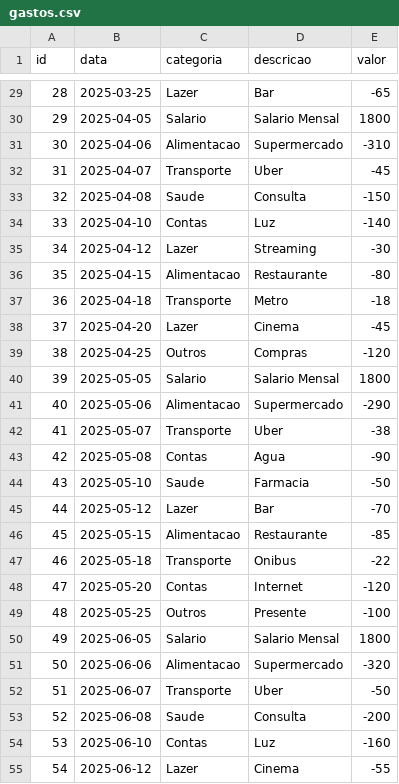
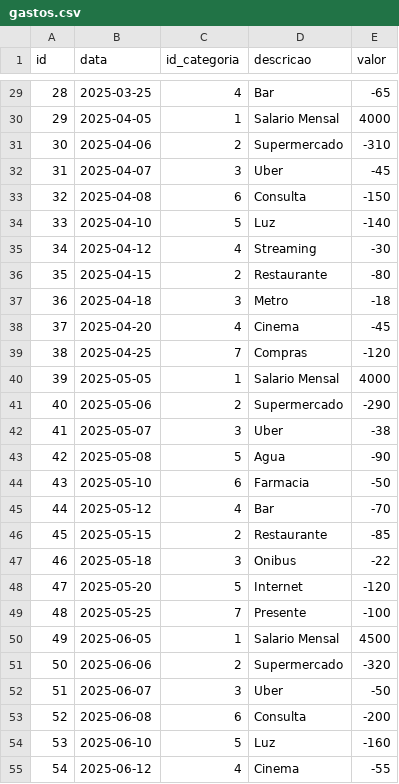
Before and after one commit to DanielGomes25/analise-gastos-pessoais, a CSV file: dados/gastos.csv, drawn as a sheet; only a part is shown, gaps mark what is left out; the diff covers the shown part only.

Commit message:
adiciona a tabela categorias e realiza consultas com join

```diff
--- a/dados/gastos.csv
+++ b/dados/gastos.csv
@@ -1 +1 @@
-id,data,categoria,descricao,valor
+id,data,id_categoria,descricao,valor
@@ -29,27 +29,27 @@ id,data,categoria,descricao,valor
-28,2025-03-25,Lazer,Bar,-65
-29,2025-04-05,Salario,Salario Mensal,1800
-30,2025-04-06,Alimentacao,Supermercado,-310
-31,2025-04-07,Transporte,Uber,-45
-32,2025-04-08,Saude,Consulta,-150
-33,2025-04-10,Contas,Luz,-140
-34,2025-04-12,Lazer,Streaming,-30
-35,2025-04-15,Alimentacao,Restaurante,-80
-36,2025-04-18,Transporte,Metro,-18
-37,2025-04-20,Lazer,Cinema,-45
-38,2025-04-25,Outros,Compras,-120
-39,2025-05-05,Salario,Salario Mensal,1800
-40,2025-05-06,Alimentacao,Supermercado,-290
-41,2025-05-07,Transporte,Uber,-38
-42,2025-05-08,Contas,Agua,-90
-43,2025-05-10,Saude,Farmacia,-50
-44,2025-05-12,Lazer,Bar,-70
-45,2025-05-15,Alimentacao,Restaurante,-85
-46,2025-05-18,Transporte,Onibus,-22
-47,2025-05-20,Contas,Internet,-120
-48,2025-05-25,Outros,Presente,-100
-49,2025-06-05,Salario,Salario Mensal,1800
-50,2025-06-06,Alimentacao,Supermercado,-320
-51,2025-06-07,Transporte,Uber,-50
-52,2025-06-08,Saude,Consulta,-200
-53,2025-06-10,Contas,Luz,-160
-54,2025-06-12,Lazer,Cinema,-55
+28,2025-03-25,4,Bar,-65
+29,2025-04-05,1,Salario Mensal,4000
+30,2025-04-06,2,Supermercado,-310
+31,2025-04-07,3,Uber,-45
+32,2025-04-08,6,Consulta,-150
+33,2025-04-10,5,Luz,-140
+34,2025-04-12,4,Streaming,-30
+35,2025-04-15,2,Restaurante,-80
+36,2025-04-18,3,Metro,-18
+37,2025-04-20,4,Cinema,-45
+38,2025-04-25,7,Compras,-120
+39,2025-05-05,1,Salario Mensal,4000
+40,2025-05-06,2,Supermercado,-290
+41,2025-05-07,3,Uber,-38
+42,2025-05-08,5,Agua,-90
+43,2025-05-10,6,Farmacia,-50
+44,2025-05-12,4,Bar,-70
+45,2025-05-15,2,Restaurante,-85
+46,2025-05-18,3,Onibus,-22
+47,2025-05-20,5,Internet,-120
+48,2025-05-25,7,Presente,-100
+49,2025-06-05,1,Salario Mensal,4500
+50,2025-06-06,2,Supermercado,-320
+51,2025-06-07,3,Uber,-50
+52,2025-06-08,6,Consulta,-200
+53,2025-06-10,5,Luz,-160
+54,2025-06-12,4,Cinema,-55
```
Also changed, not shown: 3 removed rows and 35 edited cells elsewhere in this file, 7 other files.
